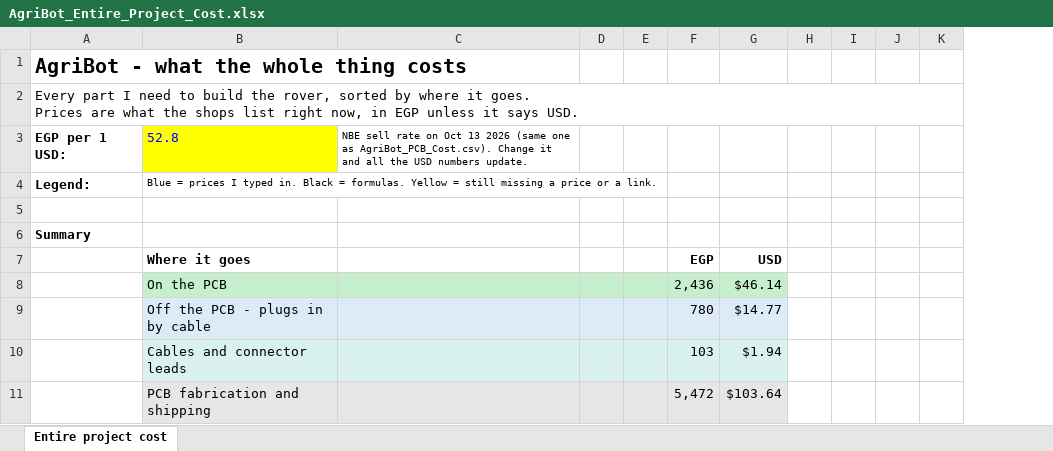
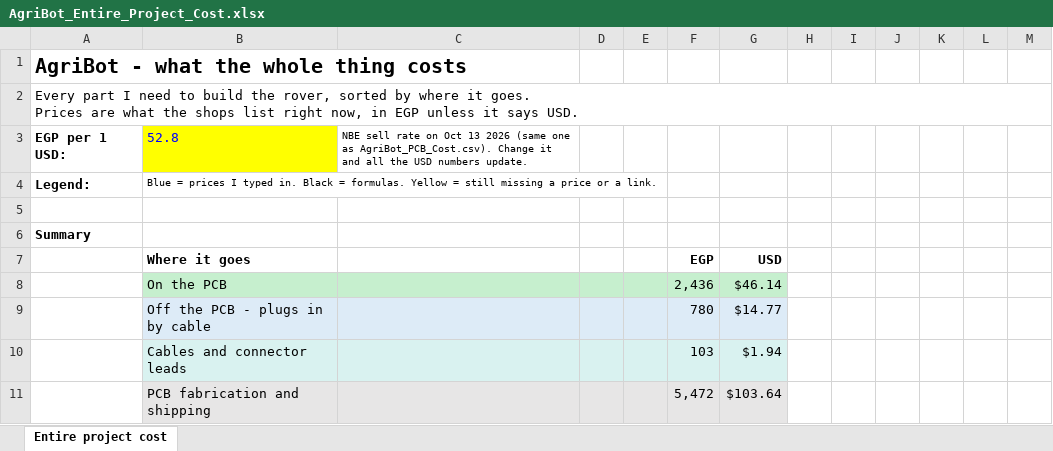
Before and after one commit to Maleksameh61/Agribot, an Excel workbook: BOM/AgriBot_Entire_Project_Cost.xlsx, sheet Entire project cost, drawn as a sheet; only a part is shown; values as stored, in another font and other column widths than the file's, no borders; the diff names each change by its address in the sheet, - before the commit and + after, or states it on an @@ line.

```diff
--- a/BOM/AgriBot_Entire_Project_Cost.xlsx (sheet Entire project cost)
+++ b/BOM/AgriBot_Entire_Project_Cost.xlsx (sheet Entire project cost)
+column L, empty
+column M, empty
```
Also changed, not shown: 1 other file.
